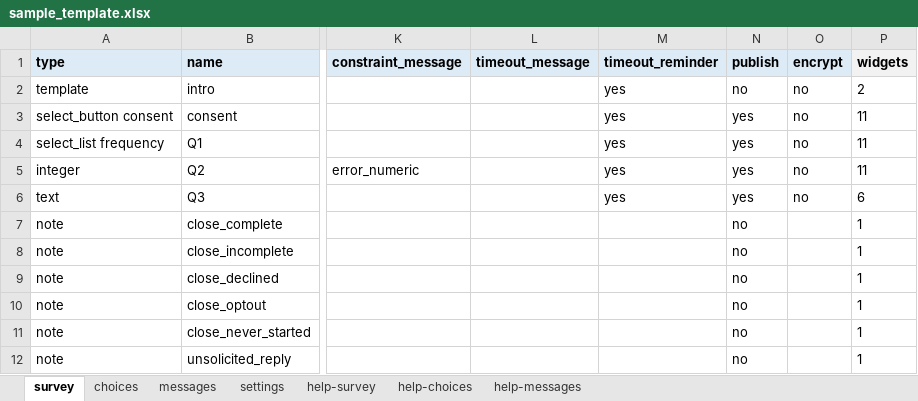
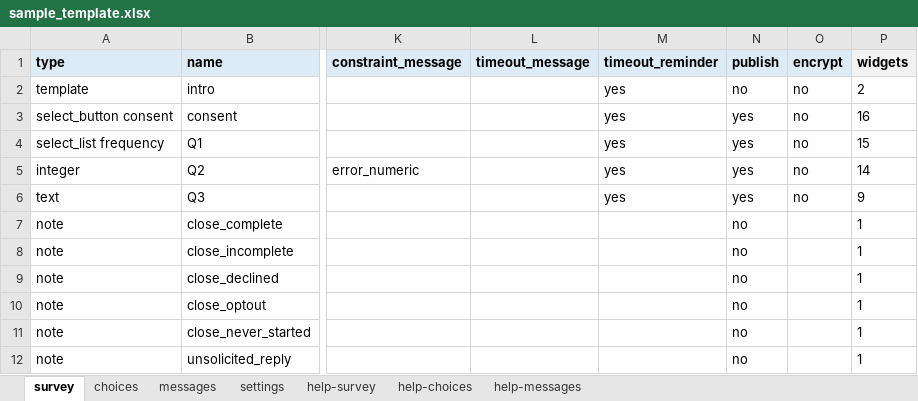
Before and after one commit to PovertyAction/requests_to_twilio_v2, an Excel workbook: sample_template.xlsx, sheet survey, drawn as a sheet; only a part is shown, gaps mark what is left out; values as stored, in another font and other column widths than the file's, no borders; the diff names each change by its address in the sheet, - before the commit and + after, or states it on an @@ line.

```diff
--- a/sample_template.xlsx (sheet survey)
+++ b/sample_template.xlsx (sheet survey)
-P3 (widgets): 11
+P3 (widgets): 16
-P4 (widgets): 11
+P4 (widgets): 15
-P5 (widgets): 11
+P5 (widgets): 14
-P6 (widgets): 6
+P6 (widgets): 9
```
Also changed, not shown: 15 other files.
